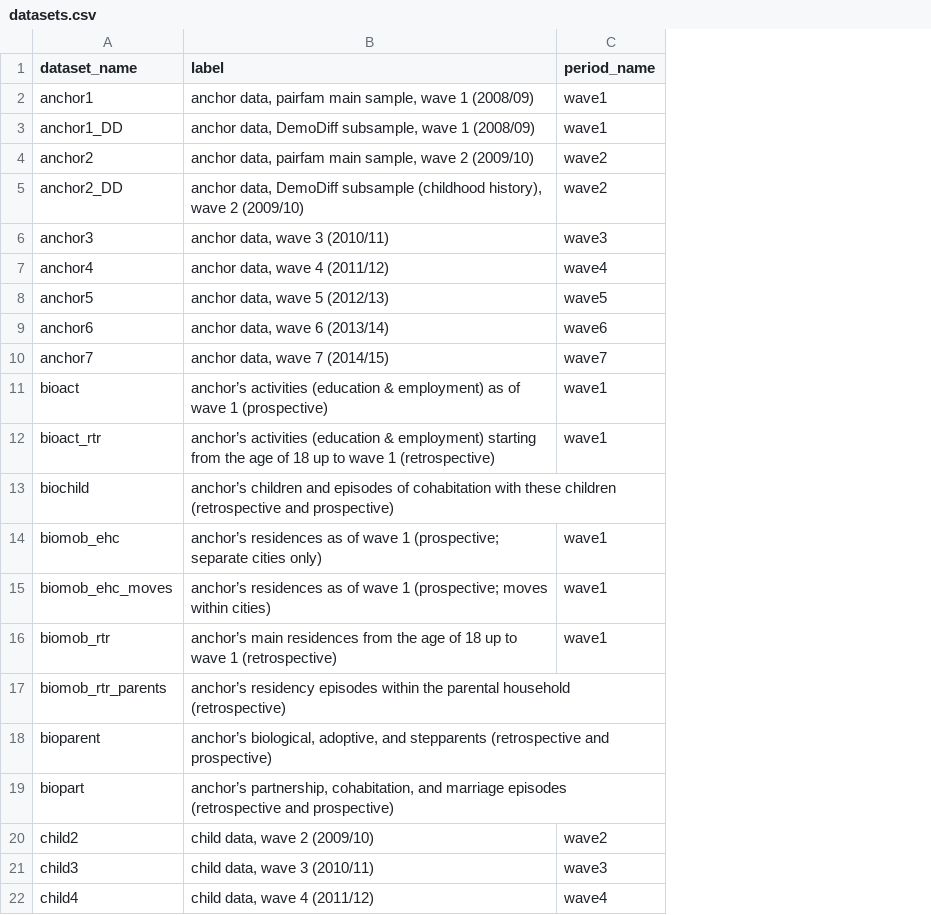
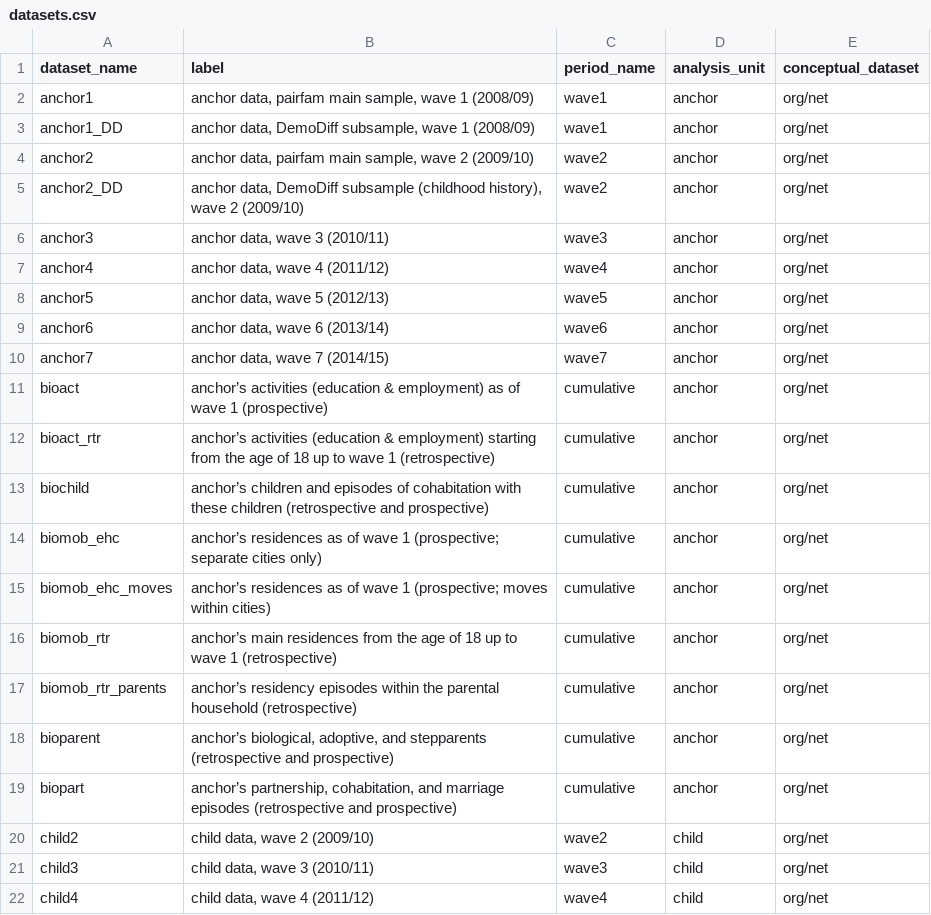
Before and after one commit to paneldata/pairfam, a CSV file: metadata/datasets.csv, drawn as a sheet; only a part is shown; the diff names each change by its address in the sheet, - before the commit and + after, or states it on an @@ line.

Commit message:
Update datasets.csv

```diff
--- a/metadata/datasets.csv
+++ b/metadata/datasets.csv
+column D (analysis_unit), rows 2-22: anchor | anchor | anchor | anchor | anchor | anchor | anchor | anchor | anchor | anchor | anchor | anchor | anchor | anchor | anchor | anchor | anchor | anchor | child | child | child
+column E (conceptual_dataset), rows 2-22: all org/net
-C11:C12 (period_name): wave1
+C11:C12 (period_name): cumulative
-C13 (period_name): (empty)
+C13 (period_name): cumulative
-C14:C16 (period_name): wave1
+C14:C16 (period_name): cumulative
-C17:C19 (period_name): (empty)
+C17:C19 (period_name): cumulative
```
